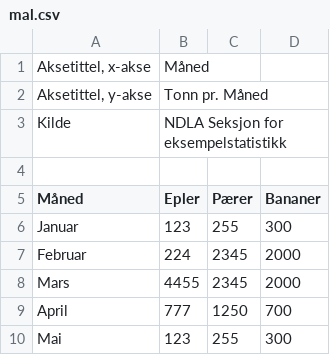
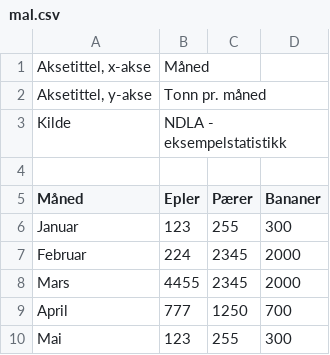
Before and after one commit to NDLANO/statistikk, a CSV file: public/mal.csv, drawn as a sheet.

Commit message:
mal.csv: Small text changes

```diff
--- a/public/mal.csv
+++ b/public/mal.csv
@@ -1,4 +1,4 @@
 Aksetittel, x-akse;Måned;;
-Aksetittel, y-akse;Tonn pr. Måned;;
-Kilde;NDLA Seksjon for eksempelstatistikk;;
+Aksetittel, y-akse;Tonn pr. måned;;
+Kilde;NDLA - eksempelstatistikk;;
 ;;;
```
